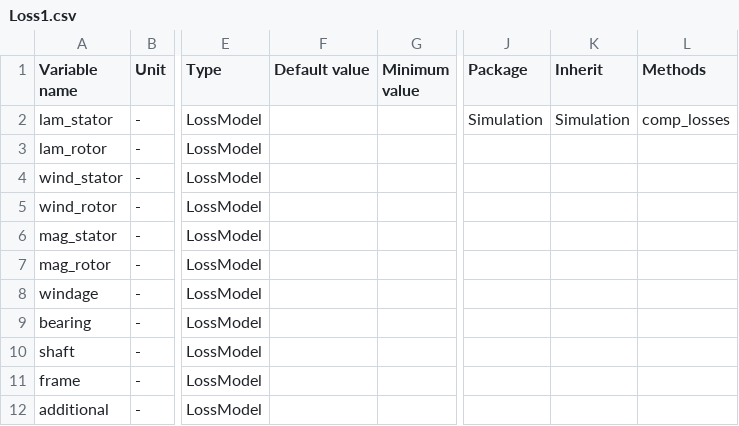
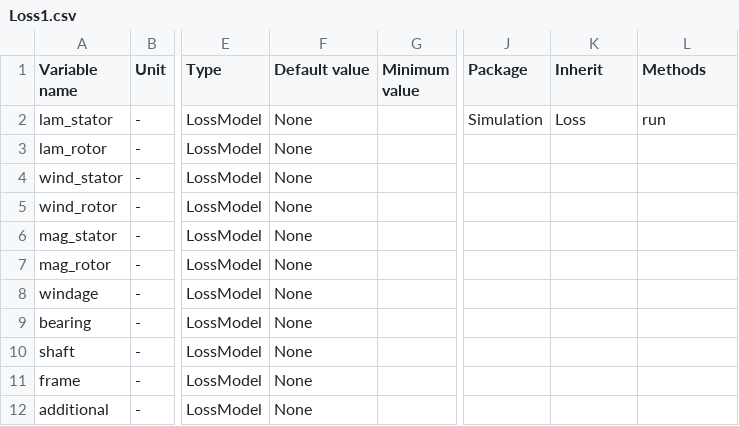
Before and after one commit to Eomys/pyleecan, a CSV file: pyleecan/Generator/ClassesRef/Simulation/Loss1.csv, drawn as a sheet; only a part is shown, gaps mark what is left out; the diff names each change by its address in the sheet, - before the commit and + after, or states it on an @@ line.

```diff
--- a/pyleecan/Generator/ClassesRef/Simulation/Loss1.csv
+++ b/pyleecan/Generator/ClassesRef/Simulation/Loss1.csv
-F2:F12 (Default value): (empty)
+F2:F12 (Default value): None
-K2 (Inherit): Simulation
+K2 (Inherit): Loss
-L2 (Methods): comp_losses
+L2 (Methods): run
```
Also changed, not shown: 7 other files.
